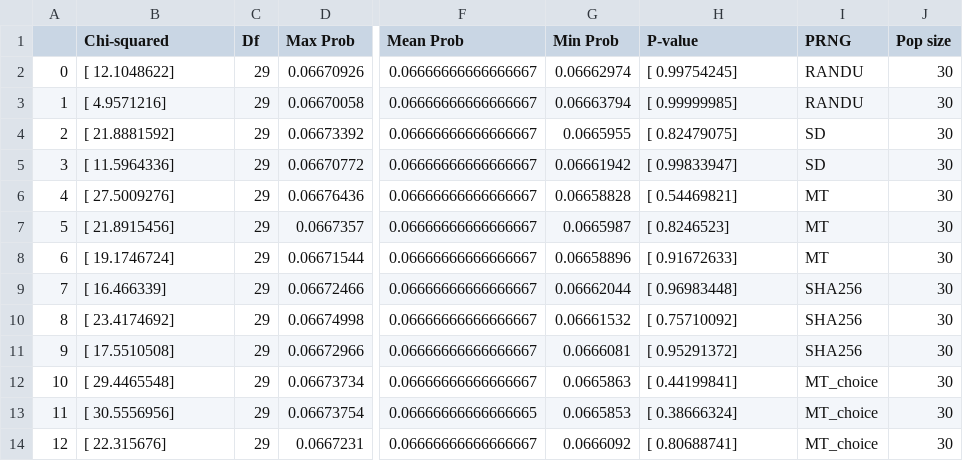
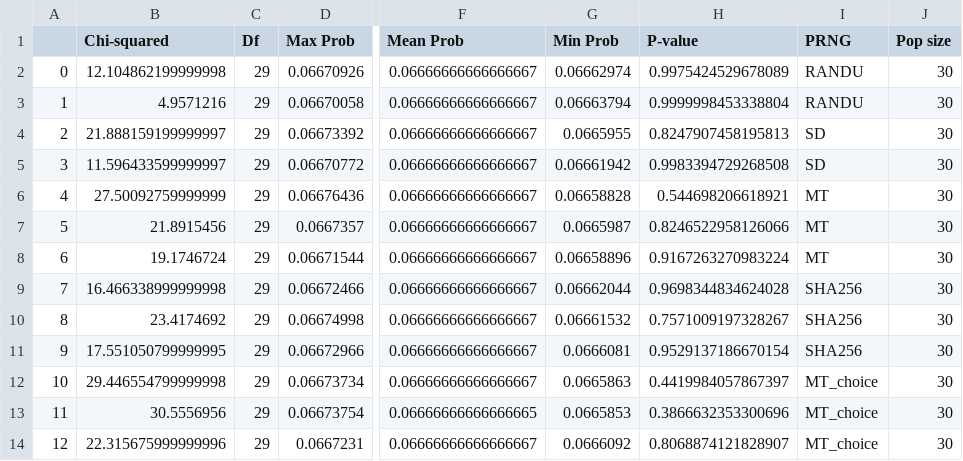
Before and after one commit to kellieotto/prngs-and-permutations, a CSV file: Code/statBiasSimulations/results/firstOrderSummary.csv, drawn as a sheet; only a part is shown, gaps mark what is left out; the diff names each change by its address in the sheet, - before the commit and + after, or states it on an @@ line.

Commit message:
Clean up output of summarizeSamples script for pretty printing in the notebook

```diff
--- a/Code/statBiasSimulations/results/firstOrderSummary.csv
+++ b/Code/statBiasSimulations/results/firstOrderSummary.csv
-B2 (Chi-squared): [ 12.1048622]
+B2 (Chi-squared): 12.104862199999998
-H2 (P-value): [ 0.99754245]
+H2 (P-value): 0.9975424529678089
-B3 (Chi-squared): [ 4.9571216]
+B3 (Chi-squared): 4.9571216
-H3 (P-value): [ 0.99999985]
+H3 (P-value): 0.9999998453338804
-B4 (Chi-squared): [ 21.8881592]
+B4 (Chi-squared): 21.888159199999997
-H4 (P-value): [ 0.82479075]
+H4 (P-value): 0.8247907458195813
-B5 (Chi-squared): [ 11.5964336]
+B5 (Chi-squared): 11.596433599999997
-H5 (P-value): [ 0.99833947]
+H5 (P-value): 0.9983394729268508
-B6 (Chi-squared): [ 27.5009276]
+B6 (Chi-squared): 27.50092759999999
-H6 (P-value): [ 0.54469821]
+H6 (P-value): 0.544698206618921
-B7 (Chi-squared): [ 21.8915456]
+B7 (Chi-squared): 21.8915456
-H7 (P-value): [ 0.8246523]
+H7 (P-value): 0.8246522958126066
-B8 (Chi-squared): [ 19.1746724]
+B8 (Chi-squared): 19.1746724
-H8 (P-value): [ 0.91672633]
+H8 (P-value): 0.9167263270983224
-B9 (Chi-squared): [ 16.466339]
+B9 (Chi-squared): 16.466338999999998
-H9 (P-value): [ 0.96983448]
+H9 (P-value): 0.9698344834624028
-B10 (Chi-squared): [ 23.4174692]
+B10 (Chi-squared): 23.4174692
-H10 (P-value): [ 0.75710092]
+H10 (P-value): 0.7571009197328267
-B11 (Chi-squared): [ 17.5510508]
+B11 (Chi-squared): 17.551050799999995
-H11 (P-value): [ 0.95291372]
+H11 (P-value): 0.9529137186670154
-B12 (Chi-squared): [ 29.4465548]
+B12 (Chi-squared): 29.446554799999998
-H12 (P-value): [ 0.44199841]
+H12 (P-value): 0.4419984057867397
-B13 (Chi-squared): [ 30.5556956]
+B13 (Chi-squared): 30.5556956
-H13 (P-value): [ 0.38666324]
+H13 (P-value): 0.3866632353300696
-B14 (Chi-squared): [ 22.315676]
+B14 (Chi-squared): 22.315675999999996
-H14 (P-value): [ 0.80688741]
+H14 (P-value): 0.8068874121828907
```
Also changed, not shown: Code/statBiasSimulations/results/uniqueSampleSummary.csv, 2 other files.
